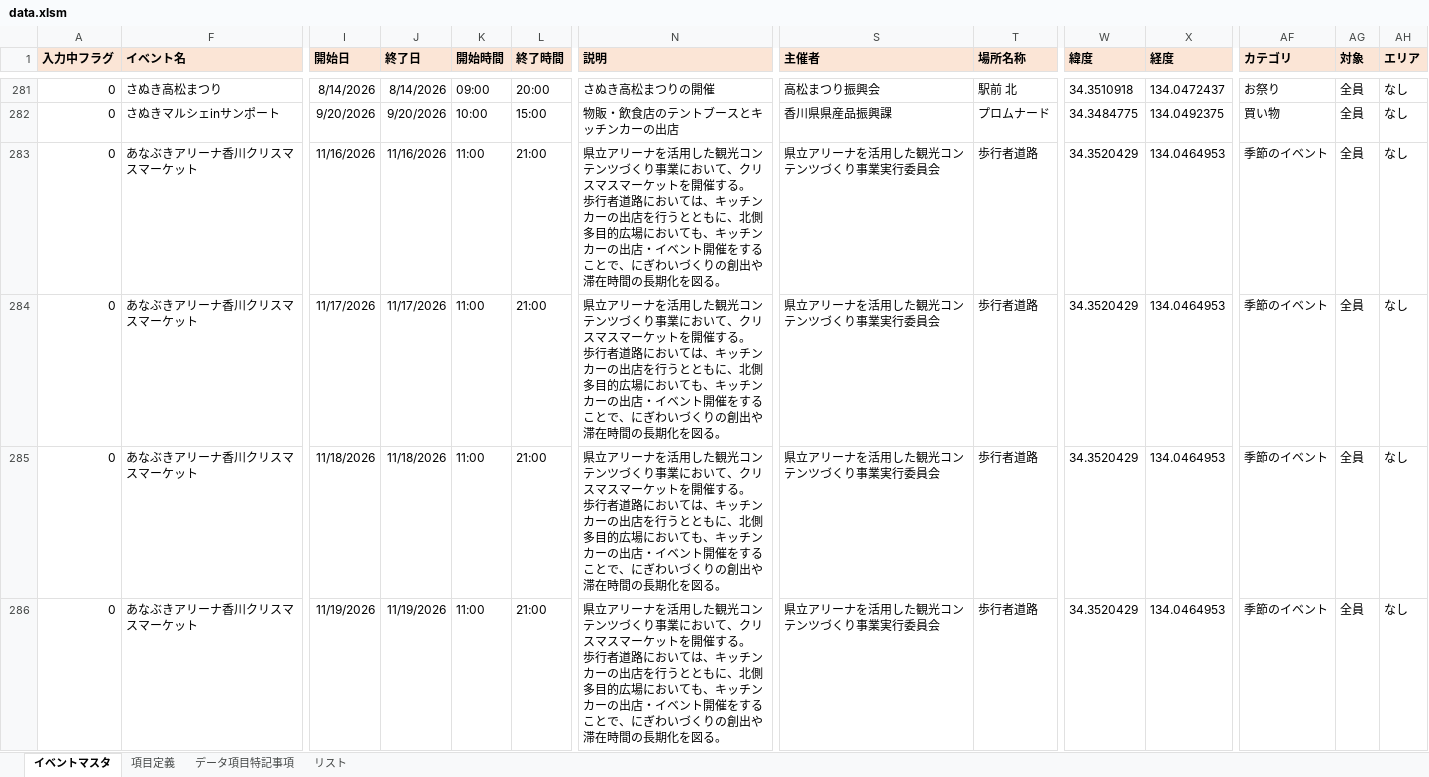
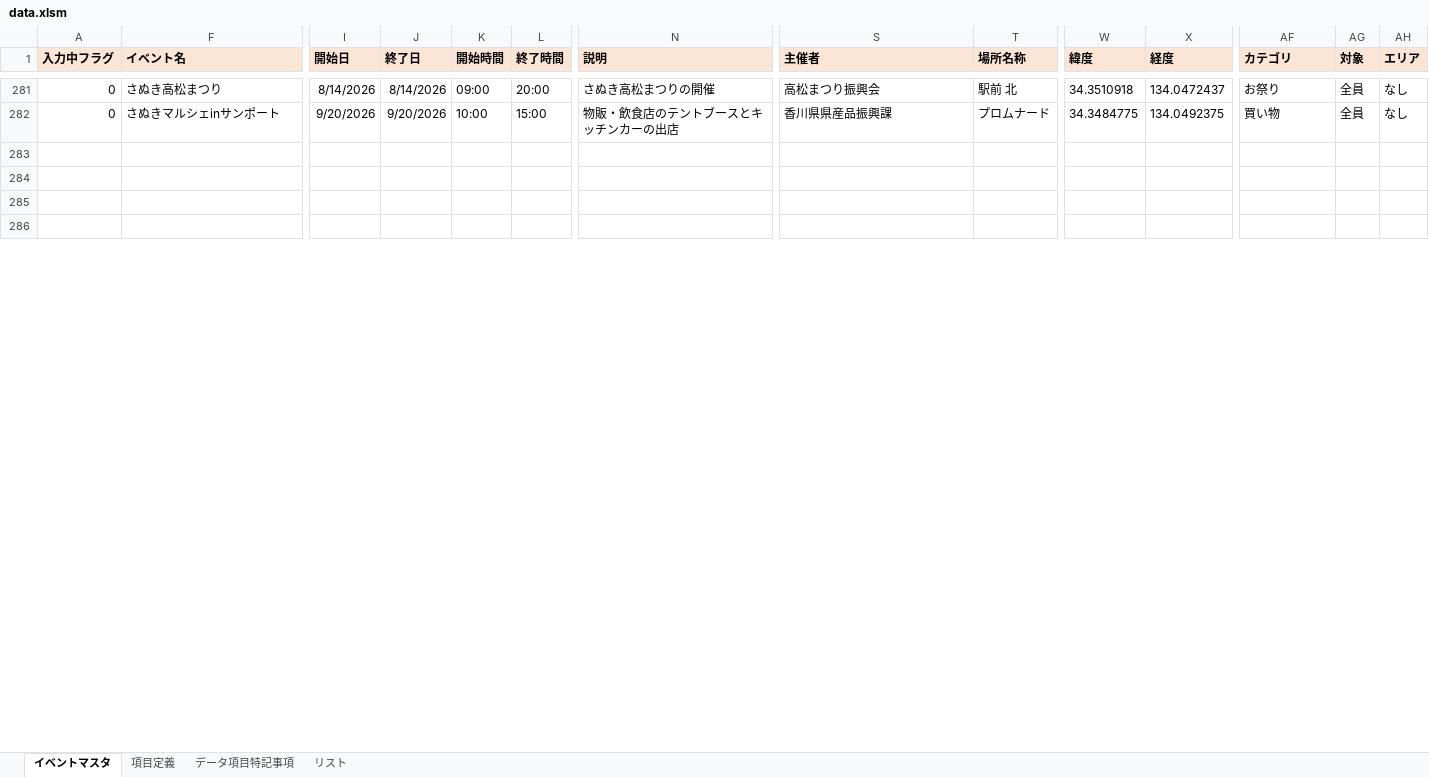
Before and after one commit to takamatsu-city/takamatsu-event-map, an Excel workbook: data.xlsm, sheet イベントマスタ, drawn as a sheet; only a part is shown, gaps mark what is left out; values as stored, in another font and other column widths than the file's, no borders; conditional formats not drawn; rows hold the shown columns only; ↵ is a line break in a cell; the diff covers the shown part only; the diff names each change by its address in the sheet, - before the commit and + after, or states it on an @@ line.

Commit message:
イベントマスタデータを更新

```diff
--- a/data.xlsm (sheet イベントマスタ)
+++ b/data.xlsm (sheet イベントマスタ)
-row 283: 0 | あなぶきアリーナ香川クリスマスマーケット | 11/16/2026 | 11/16/2026 | 11:00 | 21:00 | 県立アリーナを活用した観光コンテンツづくり事業において、クリスマスマーケットを開催する。 ↵ 歩行者道路においては、キッチンカーの出店を行うとともに、北側多目的広場においても、キッチンカーの出店・イベント開催をすることで、にぎわいづくりの創出や滞在時間の長期化を図る。 | 県立アリーナを活用した観光コンテンツづくり事業実行委員会 | 歩行者道路 | 34.3520429 | 134.0464953 | 季節のイベント | 全員 | なし
+row 283: (empty)
-row 284: 0 | あなぶきアリーナ香川クリスマスマーケット | 11/17/2026 | 11/17/2026 | 11:00 | 21:00 | 県立アリーナを活用した観光コンテンツづくり事業において、クリスマスマーケットを開催する。 ↵ 歩行者道路においては、キッチンカーの出店を行うとともに、北側多目的広場においても、キッチンカーの出店・イベント開催をすることで、にぎわいづくりの創出や滞在時間の長期化を図る。 | 県立アリーナを活用した観光コンテンツづくり事業実行委員会 | 歩行者道路 | 34.3520429 | 134.0464953 | 季節のイベント | 全員 | なし
+row 284: (empty)
-row 285: 0 | あなぶきアリーナ香川クリスマスマーケット | 11/18/2026 | 11/18/2026 | 11:00 | 21:00 | 県立アリーナを活用した観光コンテンツづくり事業において、クリスマスマーケットを開催する。 ↵ 歩行者道路においては、キッチンカーの出店を行うとともに、北側多目的広場においても、キッチンカーの出店・イベント開催をすることで、にぎわいづくりの創出や滞在時間の長期化を図る。 | 県立アリーナを活用した観光コンテンツづくり事業実行委員会 | 歩行者道路 | 34.3520429 | 134.0464953 | 季節のイベント | 全員 | なし
+row 285: (empty)
-row 286: 0 | あなぶきアリーナ香川クリスマスマーケット | 11/19/2026 | 11/19/2026 | 11:00 | 21:00 | 県立アリーナを活用した観光コンテンツづくり事業において、クリスマスマーケットを開催する。 ↵ 歩行者道路においては、キッチンカーの出店を行うとともに、北側多目的広場においても、キッチンカーの出店・イベント開催をすることで、にぎわいづくりの創出や滞在時間の長期化を図る。 | 県立アリーナを活用した観光コンテンツづくり事業実行委員会 | 歩行者道路 | 34.3520429 | 134.0464953 | 季節のイベント | 全員 | なし
+row 286: (empty)
```
Also changed, not shown: 160 edited cells elsewhere in this sheet.
